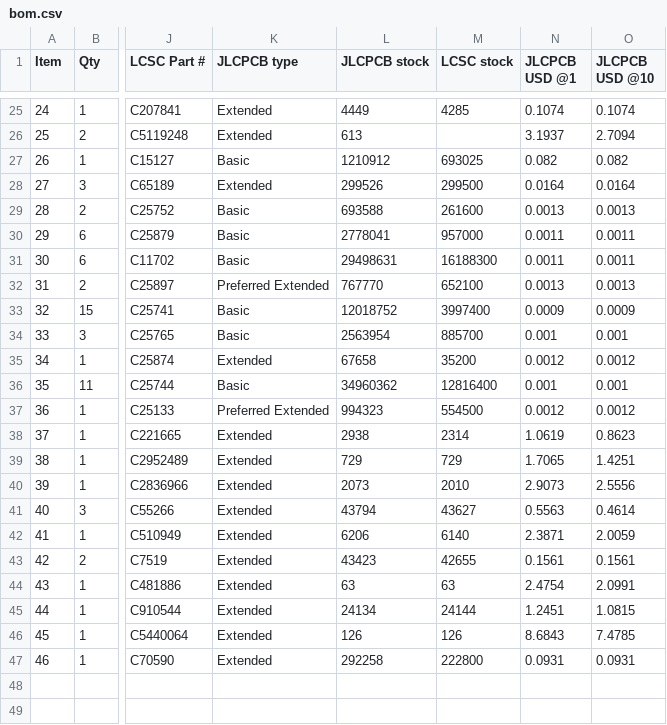
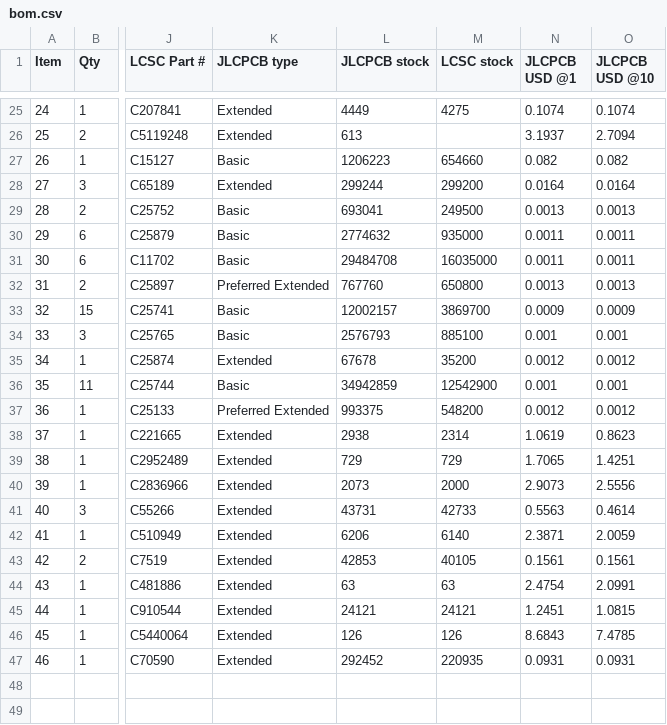
Before and after one commit to geilevideossos-gamedev/fable-sbc-test, a CSV file: hardware/outputs/bom.csv, drawn as a sheet; only a part is shown, gaps mark what is left out; the diff covers the shown part only; the diff names each change by its address in the sheet, - before the commit and + after, or states it on an @@ line.

```diff
--- a/hardware/outputs/bom.csv
+++ b/hardware/outputs/bom.csv
-M25 (LCSC stock): 4285
+M25 (LCSC stock): 4275
-L27 (JLCPCB stock): 1210912
+L27 (JLCPCB stock): 1206223
-M27 (LCSC stock): 693025
+M27 (LCSC stock): 654660
-L28 (JLCPCB stock): 299526
+L28 (JLCPCB stock): 299244
-M28 (LCSC stock): 299500
+M28 (LCSC stock): 299200
-L29 (JLCPCB stock): 693588
+L29 (JLCPCB stock): 693041
-M29 (LCSC stock): 261600
+M29 (LCSC stock): 249500
-L30 (JLCPCB stock): 2778041
+L30 (JLCPCB stock): 2774632
-M30 (LCSC stock): 957000
+M30 (LCSC stock): 935000
-L31 (JLCPCB stock): 29498631
+L31 (JLCPCB stock): 29484708
-M31 (LCSC stock): 16188300
+M31 (LCSC stock): 16035000
-L32 (JLCPCB stock): 767770
+L32 (JLCPCB stock): 767760
-M32 (LCSC stock): 652100
+M32 (LCSC stock): 650800
-L33 (JLCPCB stock): 12018752
+L33 (JLCPCB stock): 12002157
-M33 (LCSC stock): 3997400
+M33 (LCSC stock): 3869700
-L34 (JLCPCB stock): 2563954
+L34 (JLCPCB stock): 2576793
-M34 (LCSC stock): 885700
+M34 (LCSC stock): 885100
-L35 (JLCPCB stock): 67658
+L35 (JLCPCB stock): 67678
-L36 (JLCPCB stock): 34960362
+L36 (JLCPCB stock): 34942859
-M36 (LCSC stock): 12816400
+M36 (LCSC stock): 12542900
-L37 (JLCPCB stock): 994323
+L37 (JLCPCB stock): 993375
-M37 (LCSC stock): 554500
+M37 (LCSC stock): 548200
-M40 (LCSC stock): 2010
+M40 (LCSC stock): 2000
-L41 (JLCPCB stock): 43794
+L41 (JLCPCB stock): 43731
-M41 (LCSC stock): 43627
+M41 (LCSC stock): 42733
-L43 (JLCPCB stock): 43423
+L43 (JLCPCB stock): 42853
-M43 (LCSC stock): 42655
+M43 (LCSC stock): 40105
-L45 (JLCPCB stock): 24134
+L45 (JLCPCB stock): 24121
-M45 (LCSC stock): 24144
+M45 (LCSC stock): 24121
-L47 (JLCPCB stock): 292258
+L47 (JLCPCB stock): 292452
-M47 (LCSC stock): 222800
+M47 (LCSC stock): 220935
```
Also changed, not shown: 32 edited cells elsewhere in this file, hardware/outputs/order_cost.csv, 7 other files.
